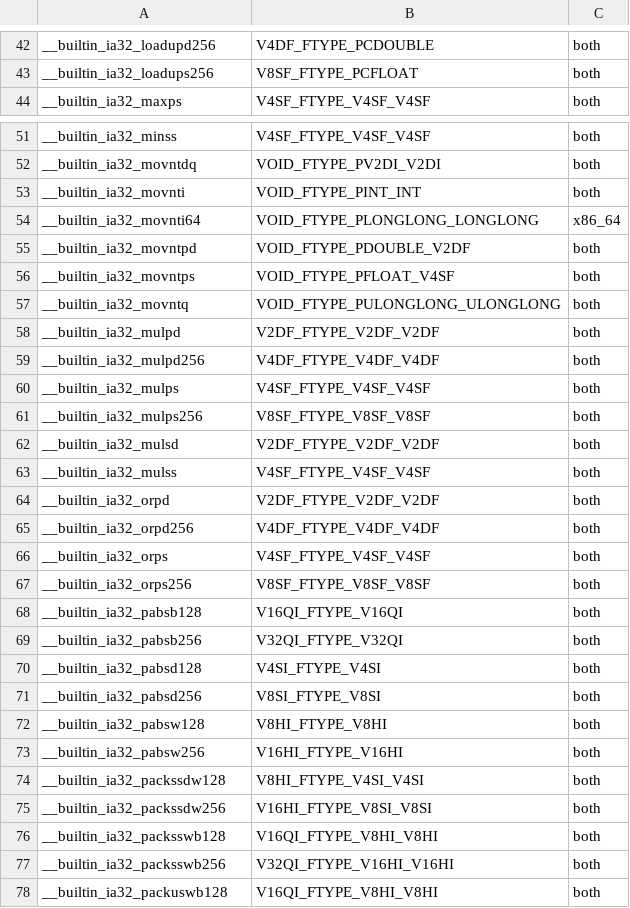
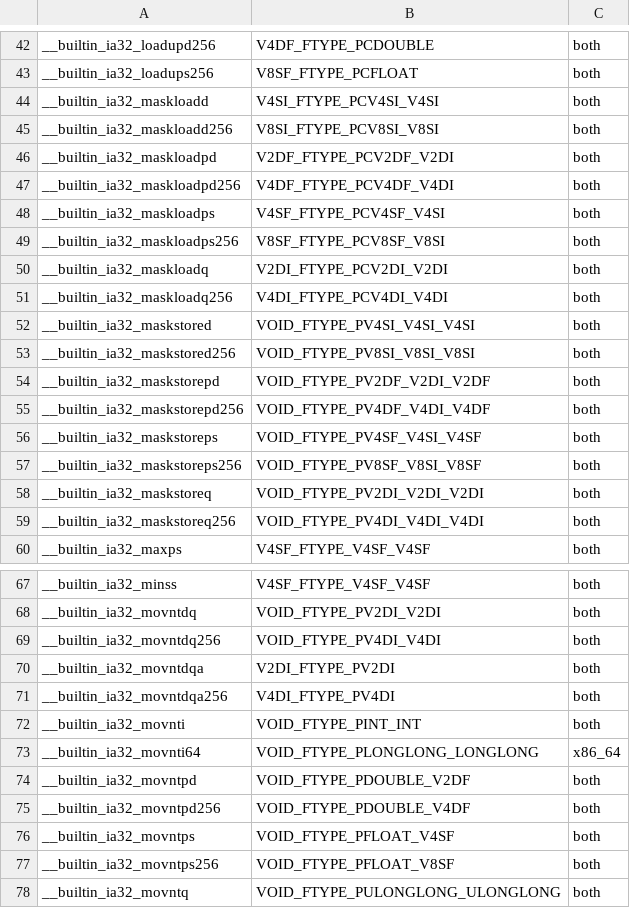
Before and after one commit to ms178/lccc, a TSV file: engineering/isa/gnu-x86-builtin-types.tsv, drawn as a sheet; only a part is shown, gaps mark what is left out; the shorter side is filled out with more unchanged rows; the diff names each change by its address in the sheet, - before the commit and + after, or states it on an @@ line.

```diff
--- a/engineering/isa/gnu-x86-builtin-types.tsv
+++ b/engineering/isa/gnu-x86-builtin-types.tsv
+row 44: __builtin_ia32_maskloadd | V4SI_FTYPE_PCV4SI_V4SI | both
+row 45: __builtin_ia32_maskloadd256 | V8SI_FTYPE_PCV8SI_V8SI | both
+row 46: __builtin_ia32_maskloadpd | V2DF_FTYPE_PCV2DF_V2DI | both
+row 47: __builtin_ia32_maskloadpd256 | V4DF_FTYPE_PCV4DF_V4DI | both
+row 48: __builtin_ia32_maskloadps | V4SF_FTYPE_PCV4SF_V4SI | both
+row 49: __builtin_ia32_maskloadps256 | V8SF_FTYPE_PCV8SF_V8SI | both
+row 50: __builtin_ia32_maskloadq | V2DI_FTYPE_PCV2DI_V2DI | both
+row 51: __builtin_ia32_maskloadq256 | V4DI_FTYPE_PCV4DI_V4DI | both
+row 52: __builtin_ia32_maskstored | VOID_FTYPE_PV4SI_V4SI_V4SI | both
+row 53: __builtin_ia32_maskstored256 | VOID_FTYPE_PV8SI_V8SI_V8SI | both
+row 54: __builtin_ia32_maskstorepd | VOID_FTYPE_PV2DF_V2DI_V2DF | both
+row 55: __builtin_ia32_maskstorepd256 | VOID_FTYPE_PV4DF_V4DI_V4DF | both
+row 56: __builtin_ia32_maskstoreps | VOID_FTYPE_PV4SF_V4SI_V4SF | both
+row 57: __builtin_ia32_maskstoreps256 | VOID_FTYPE_PV8SF_V8SI_V8SF | both
+row 58: __builtin_ia32_maskstoreq | VOID_FTYPE_PV2DI_V2DI_V2DI | both
+row 59: __builtin_ia32_maskstoreq256 | VOID_FTYPE_PV4DI_V4DI_V4DI | both
+row 69: __builtin_ia32_movntdq256 | VOID_FTYPE_PV4DI_V4DI | both
+row 70: __builtin_ia32_movntdqa | V2DI_FTYPE_PV2DI | both
+row 71: __builtin_ia32_movntdqa256 | V4DI_FTYPE_PV4DI | both
+row 75: __builtin_ia32_movntpd256 | VOID_FTYPE_PDOUBLE_V4DF | both
+row 77: __builtin_ia32_movntps256 | VOID_FTYPE_PFLOAT_V8SF | both
```
Also changed, not shown: 25 other files.
